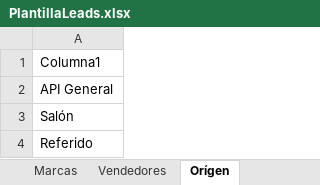
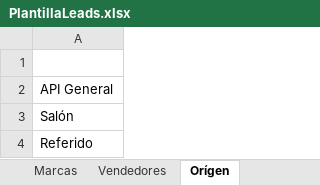
Before and after one commit to Gusgv-arg/3.2.10.MEGAMOTO-WhatsApp, an Excel workbook: public/temp/PlantillaLeads.xlsx, sheet Orígen, drawn as a sheet; values as stored, in another font and other column widths than the file's, no borders; table styles not drawn; the diff names each change by its address in the sheet, - before the commit and + after, or states it on an @@ line.

```diff
--- a/public/temp/PlantillaLeads.xlsx (sheet Orígen)
+++ b/public/temp/PlantillaLeads.xlsx (sheet Orígen)
-A1: Columna1
+A1: (empty)
```
Also changed, not shown: sheet Marcas, sheet Vendedores, sheet Status Válidos.
